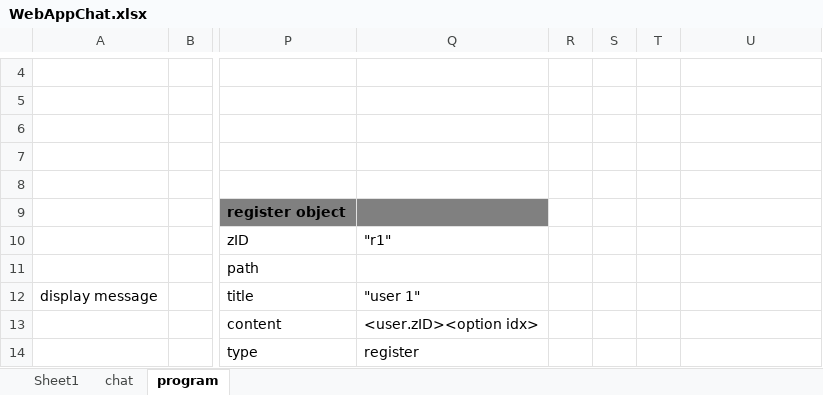
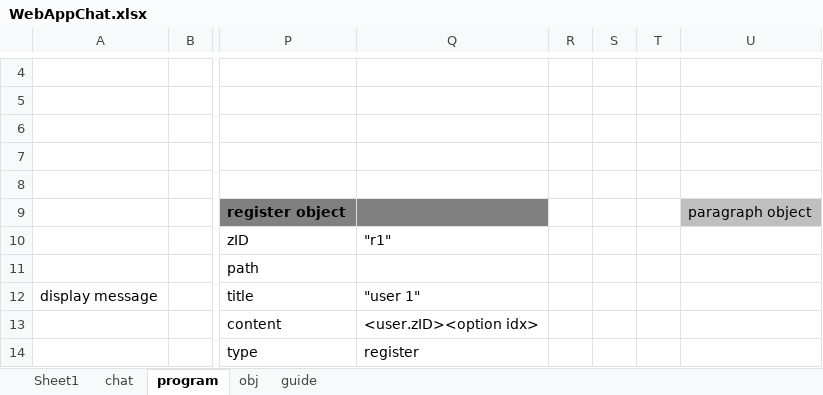
Before and after one commit to khiemnv/chatApp, an Excel workbook: WebAppChat.xlsx, sheet program, drawn as a sheet; only a part is shown, gaps mark what is left out; values as stored, in another font and other column widths than the file's, no borders; charts and pictures not drawn; the diff names each change by its address in the sheet, - before the commit and + after, or states it on an @@ line.

```diff
--- a/WebAppChat.xlsx (sheet program)
+++ b/WebAppChat.xlsx (sheet program)
+sheet tab: obj
+sheet tab: guide
-U9: (empty)
+U9: paragraph object
-U9 fill: none
+U9 fill: #BFBFBF
```
Also changed, not shown: charts or pictures, register/design.xlsx, 12 other files.
